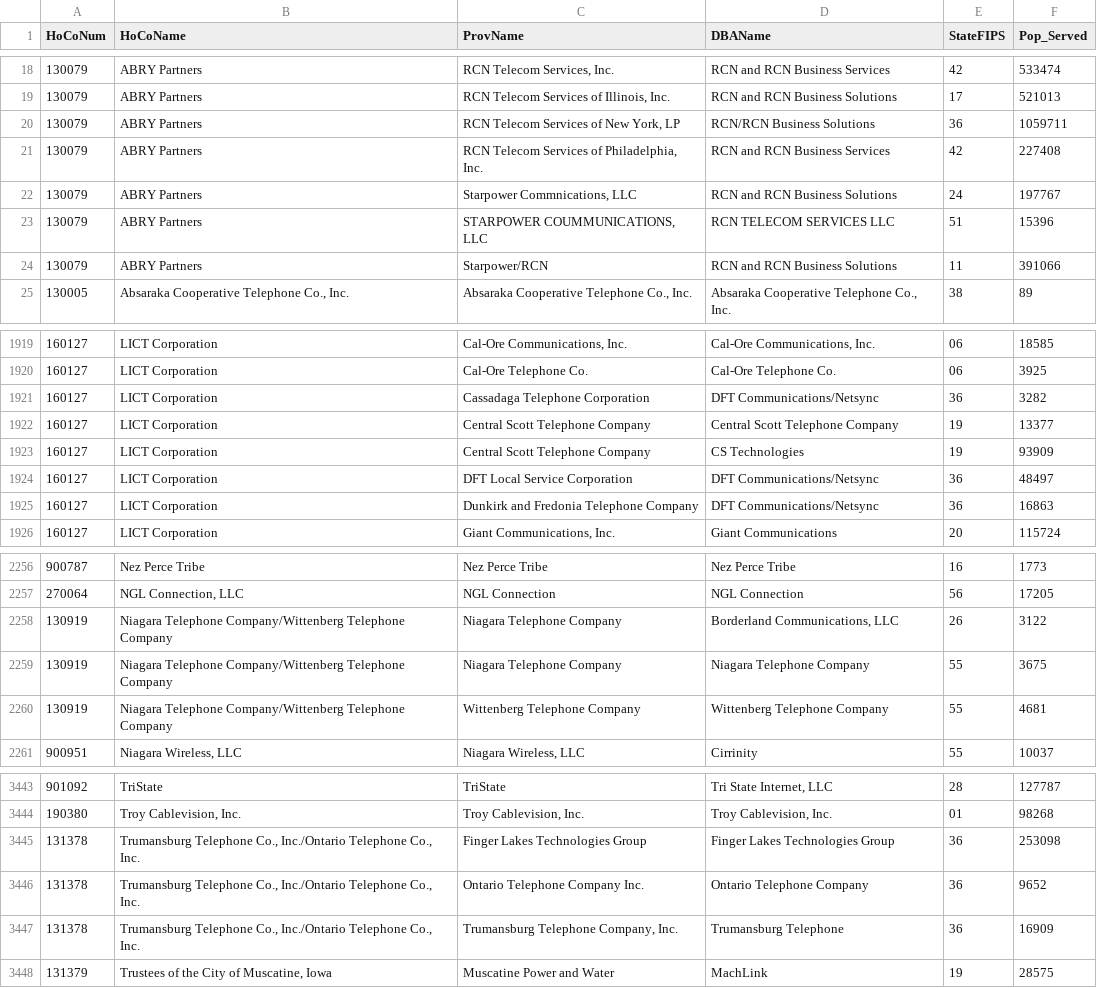
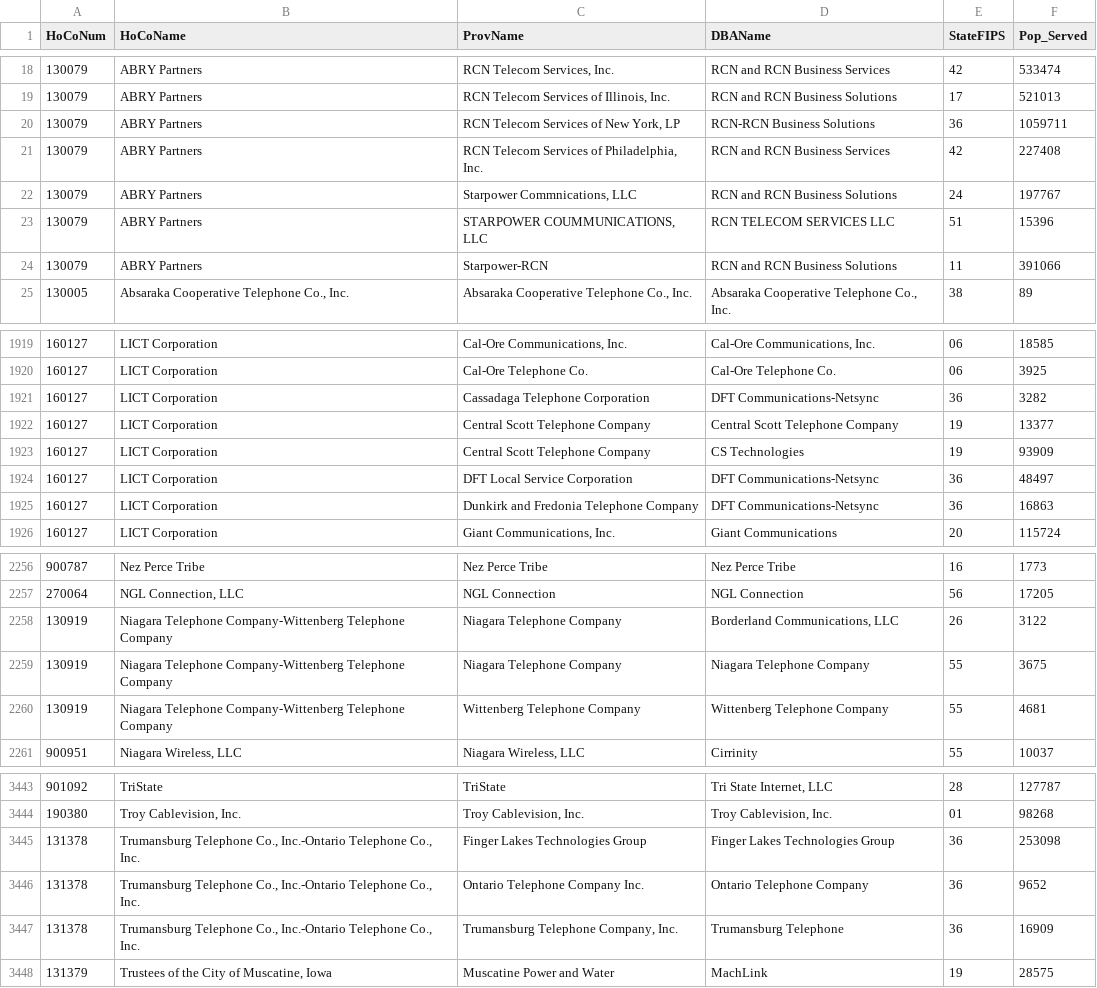
Before and after one commit to xqin1/providertree, a CSV file: data/hocodata.csv, drawn as a sheet; only a part is shown, gaps mark what is left out; the diff covers the shown part only.

```diff
--- a/data/hocodata.csv
+++ b/data/hocodata.csv
@@ -19,3 +19,3 @@ HoCoNum,HoCoName,ProvName,DBAName,StateFIPS,Pop_Served
 130079,ABRY Partners,"RCN Telecom Services of Illinois, Inc.",RCN and RCN Business Solutions,17,521013
-130079,ABRY Partners,"RCN Telecom Services of New York, LP",RCN/RCN Business Solutions,36,1059711
+130079,ABRY Partners,"RCN Telecom Services of New York, LP",RCN-RCN Business Solutions,36,1059711
 130079,ABRY Partners,"RCN Telecom Services of Philadelphia, Inc.",RCN and RCN Business Services,42,227408
@@ -23,3 +23,3 @@ HoCoNum,HoCoName,ProvName,DBAName,StateFIPS,Pop_Served
 130079,ABRY Partners,"STARPOWER COUMMUNICATIONS, LLC",RCN TELECOM SERVICES LLC,51,15396
-130079,ABRY Partners,Starpower/RCN,RCN and RCN Business Solutions,11,391066
+130079,ABRY Partners,Starpower-RCN,RCN and RCN Business Solutions,11,391066
 130005,"Absaraka Cooperative Telephone Co., Inc.","Absaraka Cooperative Telephone Co., Inc.","Absaraka Cooperative Telephone Co., Inc.",38,89
@@ -1920,7 +1920,7 @@ HoCoNum,HoCoName,ProvName,DBAName,StateFIPS,Pop_Served
 160127,LICT Corporation,Cal-Ore Telephone Co.,Cal-Ore Telephone Co.,06,3925
-160127,LICT Corporation,Cassadaga Telephone Corporation,DFT Communications/Netsync,36,3282
+160127,LICT Corporation,Cassadaga Telephone Corporation,DFT Communications-Netsync,36,3282
 160127,LICT Corporation,Central Scott Telephone Company,Central Scott Telephone Company,19,13377
 160127,LICT Corporation,Central Scott Telephone Company,CS Technologies,19,93909
-160127,LICT Corporation,DFT Local Service Corporation,DFT Communications/Netsync,36,48497
-160127,LICT Corporation,Dunkirk and Fredonia Telephone Company,DFT Communications/Netsync,36,16863
+160127,LICT Corporation,DFT Local Service Corporation,DFT Communications-Netsync,36,48497
+160127,LICT Corporation,Dunkirk and Fredonia Telephone Company,DFT Communications-Netsync,36,16863
 160127,LICT Corporation,"Giant Communications, Inc.",Giant Communications,20,115724
@@ -2257,5 +2257,5 @@ HoCoNum,HoCoName,ProvName,DBAName,StateFIPS,Pop_Served
 270064,"NGL Connection, LLC",NGL Connection,NGL Connection,56,17205
-130919,Niagara Telephone Company/Wittenberg Telephone Company,Niagara Telephone Company,"Borderland Communications, LLC",26,3122
-130919,Niagara Telephone Company/Wittenberg Telephone Company,Niagara Telephone Company,Niagara Telephone Company,55,3675
-130919,Niagara Telephone Company/Wittenberg Telephone Company,Wittenberg Telephone Company,Wittenberg Telephone Company,55,4681
+130919,Niagara Telephone Company-Wittenberg Telephone Company,Niagara Telephone Company,"Borderland Communications, LLC",26,3122
+130919,Niagara Telephone Company-Wittenberg Telephone Company,Niagara Telephone Company,Niagara Telephone Company,55,3675
+130919,Niagara Telephone Company-Wittenberg Telephone Company,Wittenberg Telephone Company,Wittenberg Telephone Company,55,4681
 900951,"Niagara Wireless, LLC","Niagara Wireless, LLC",Cirrinity,55,10037
@@ -3444,5 +3444,5 @@ HoCoNum,HoCoName,ProvName,DBAName,StateFIPS,Pop_Served
 190380,"Troy Cablevision, Inc.","Troy Cablevision, Inc.","Troy Cablevision, Inc.",01,98268
-131378,"Trumansburg Telephone Co., Inc./Ontario Telephone Co., Inc.",Finger Lakes Technologies Group,Finger Lakes Technologies Group,36,253098
-131378,"Trumansburg Telephone Co., Inc./Ontario Telephone Co., Inc.",Ontario Telephone Company Inc.,Ontario Telephone Company,36,9652
-131378,"Trumansburg Telephone Co., Inc./Ontario Telephone Co., Inc.","Trumansburg Telephone Company, Inc.",Trumansburg Telephone,36,16909
+131378,"Trumansburg Telephone Co., Inc.-Ontario Telephone Co., Inc.",Finger Lakes Technologies Group,Finger Lakes Technologies Group,36,253098
+131378,"Trumansburg Telephone Co., Inc.-Ontario Telephone Co., Inc.",Ontario Telephone Company Inc.,Ontario Telephone Company,36,9652
+131378,"Trumansburg Telephone Co., Inc.-Ontario Telephone Co., Inc.","Trumansburg Telephone Company, Inc.",Trumansburg Telephone,36,16909
 131379,"Trustees of the City of Muscatine, Iowa",Muscatine Power and Water,MachLink,19,28575
```
Also changed, not shown: 35 edited cells elsewhere in this file, 1 other file.
